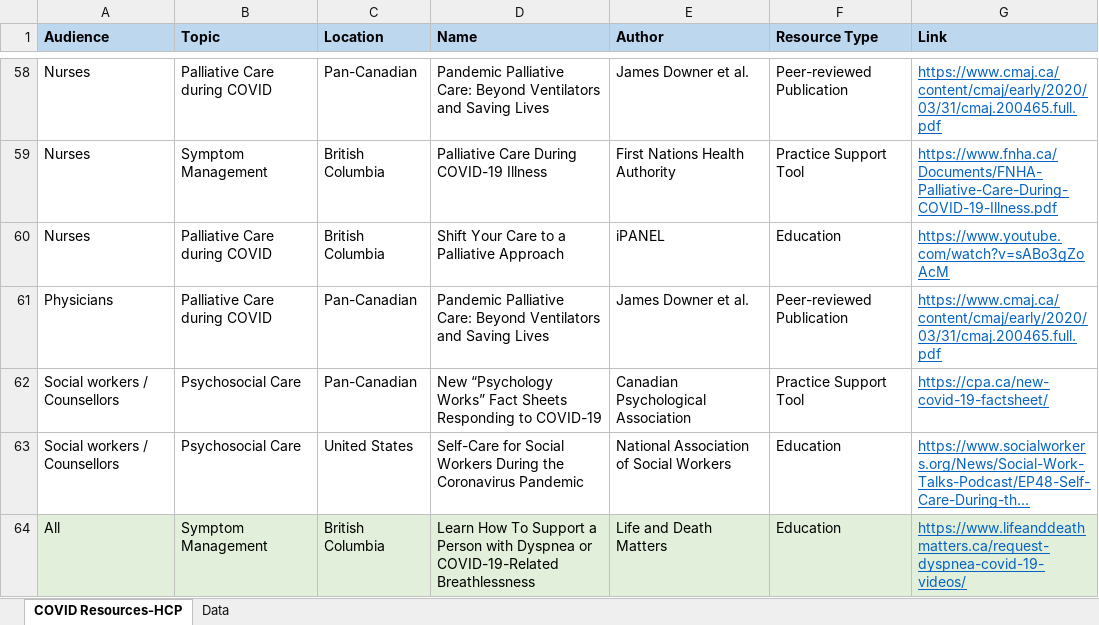
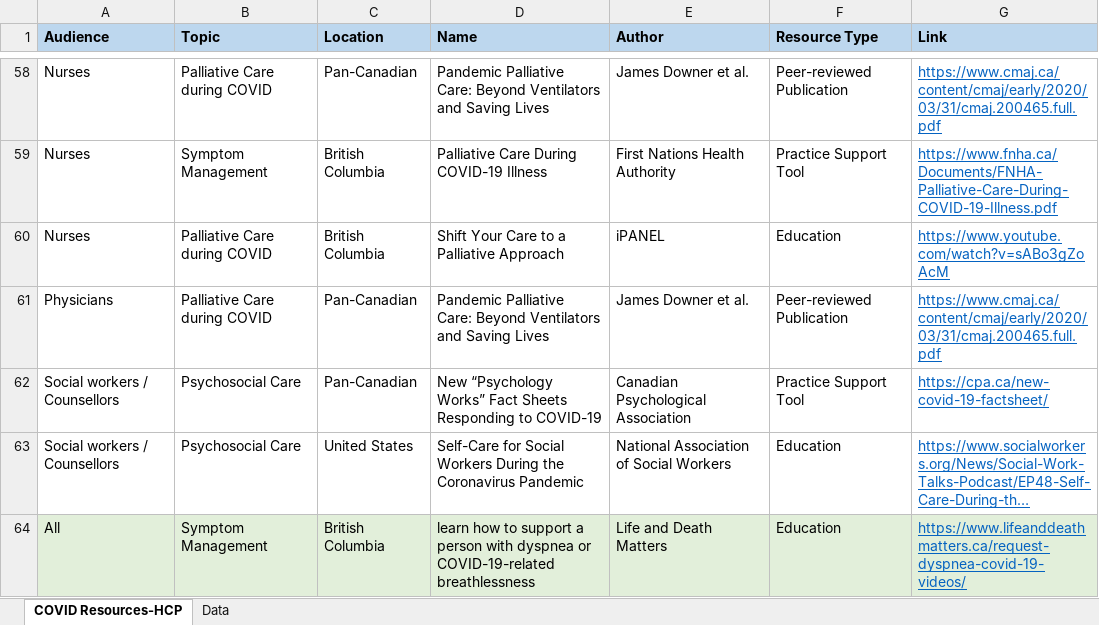
Before and after one commit to BC-CPC/covid-backend, an Excel workbook: resource-data.xlsx, sheet COVID Resources-HCP, drawn as a sheet; only a part is shown, gaps mark what is left out; long unchanged cells end in …; values as stored, in another font and other column widths than the file's, no borders; the diff names each change by its address in the sheet, - before the commit and + after, or states it on an @@ line.

Commit message:
Add files via upload

```diff
--- a/resource-data.xlsx (sheet COVID Resources-HCP)
+++ b/resource-data.xlsx (sheet COVID Resources-HCP)
-D64 (Name): Learn How To Support a Person with Dyspnea or COVID-19-Related Breathlessness
+D64 (Name): learn how to support a person with dyspnea or COVID-19-related breathlessness
```
